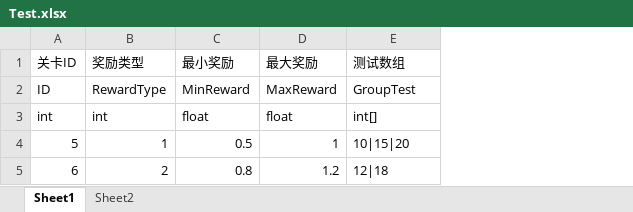
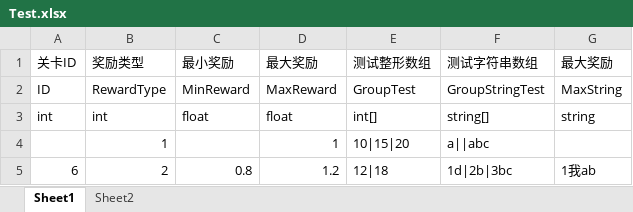
Before and after one commit to VioletSkies-yk/Graduation-Project, an Excel workbook: Assets/Excel/Test.xlsx, sheet Sheet1, drawn as a sheet; values as stored, in another font and other column widths than the file's, no borders; the diff names each change by its address in the sheet, - before the commit and + after, or states it on an @@ line.

Commit message:
Excel打表工具完善

```diff
--- a/Assets/Excel/Test.xlsx (sheet Sheet1)
+++ b/Assets/Excel/Test.xlsx (sheet Sheet1)
+column F (测试字符串数组), rows 2-5: GroupStringTest | string[] | a||abc | 1d|2b|3bc
+column G (最大奖励), rows 2-5: MaxString | string |  | 1我ab
-E1: 测试数组
+E1: 测试整形数组
-A4 (关卡ID): 5
+A4 (关卡ID): (empty)
-C4 (最小奖励): 0.5
+C4 (最小奖励): (empty)
```
Also changed, not shown: Assets/Excel/Test2.xlsx, 17 other files.
